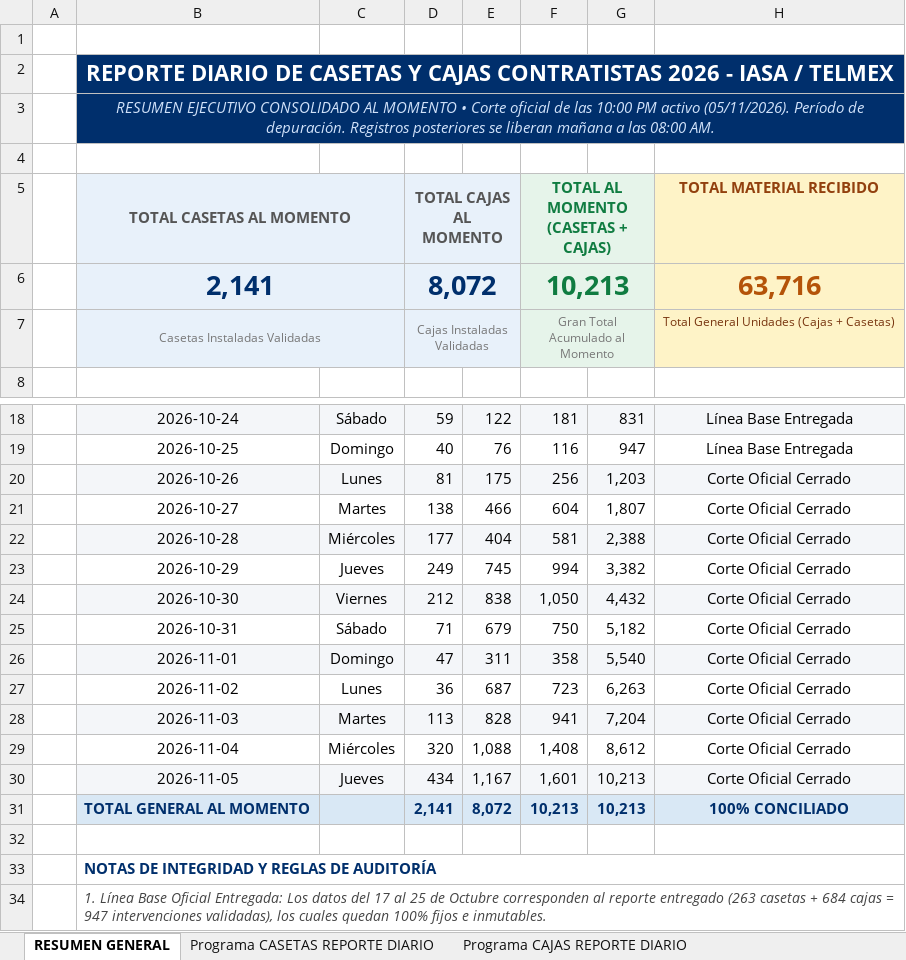
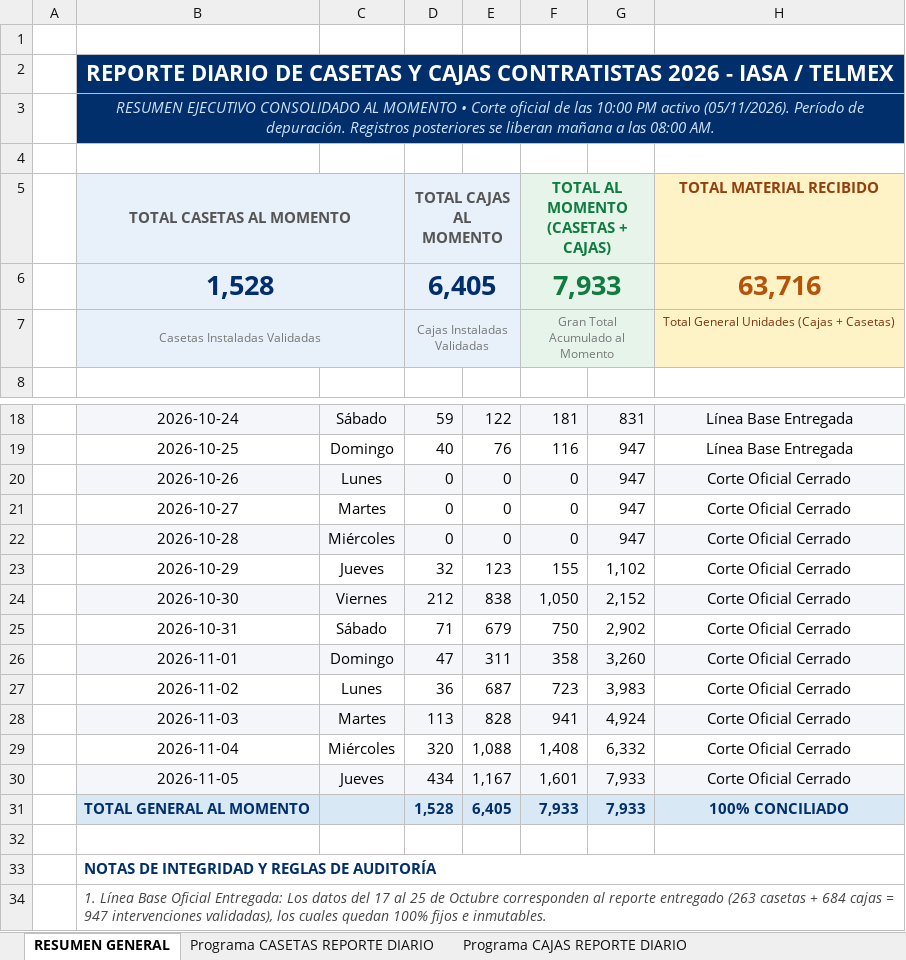
Before and after one commit to pahernandez-sys/dashboard-imagen-telmex, an Excel workbook: data/Reporte_Diario_Casetas_y_Cajas_Contratistas_2026.xlsx, sheet RESUMEN GENERAL, drawn as a sheet; only a part is shown, gaps mark what is left out; values as stored, in another font and other column widths than the file's, no borders; removed rows and columns are numbered as before the commit, all else as after; the diff names each change by its address in the sheet, - before the commit and + after, or states it on an @@ line.

```diff
--- a/data/Reporte_Diario_Casetas_y_Cajas_Contratistas_2026.xlsx (sheet RESUMEN GENERAL)
+++ b/data/Reporte_Diario_Casetas_y_Cajas_Contratistas_2026.xlsx (sheet RESUMEN GENERAL)
-row 6:  | 2,141 |  | 8,072 |  | 10,213 |  | 63,716
+row 6:  | 1,528 |  | 6,405 |  | 7,933 |  | 63,716
-D20: 81
+D20: 0
-E20: 175
+E20: 0
-F20: 256
+F20: 0
-G20: 1,203
+G20: 947
-D21: 138
+D21: 0
-E21: 466
+E21: 0
-F21: 604
+F21: 0
-G21: 1,807
+G21: 947
-D22: 177
+D22: 0
-E22: 404
+E22: 0
-F22: 581
+F22: 0
-G22: 2,388
+G22: 947
-D23: 249
+D23: 32
-E23: 745
+E23: 123
-F23: 994
+F23: 155
-G23: 3,382
+G23: 1,102
-G24: 4,432
+G24: 2,152
-G25: 5,182
+G25: 2,902
-G26: 5,540
+G26: 3,260
-G27: 6,263
+G27: 3,983
-G28: 7,204
+G28: 4,924
-G29: 8,612
+G29: 6,332
-G30:G31: 10,213
+G30:G31: 7,933
-D31: 2,141
+D31: 1,528
-E31: 8,072
+E31: 6,405
-F31: 10,213
+F31: 7,933
```
Also changed, not shown: sheet Programa CAJAS REPORTE DIARIO, sheet Programa CASETAS REPORTE DIARIO, 2 other files.
